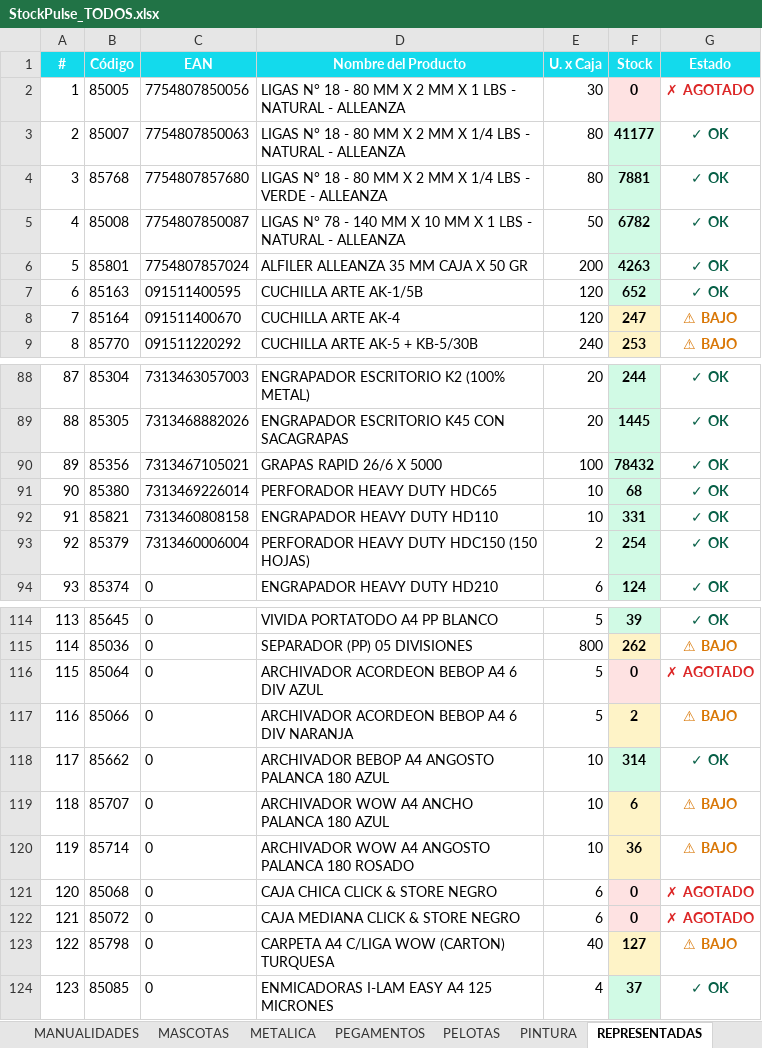
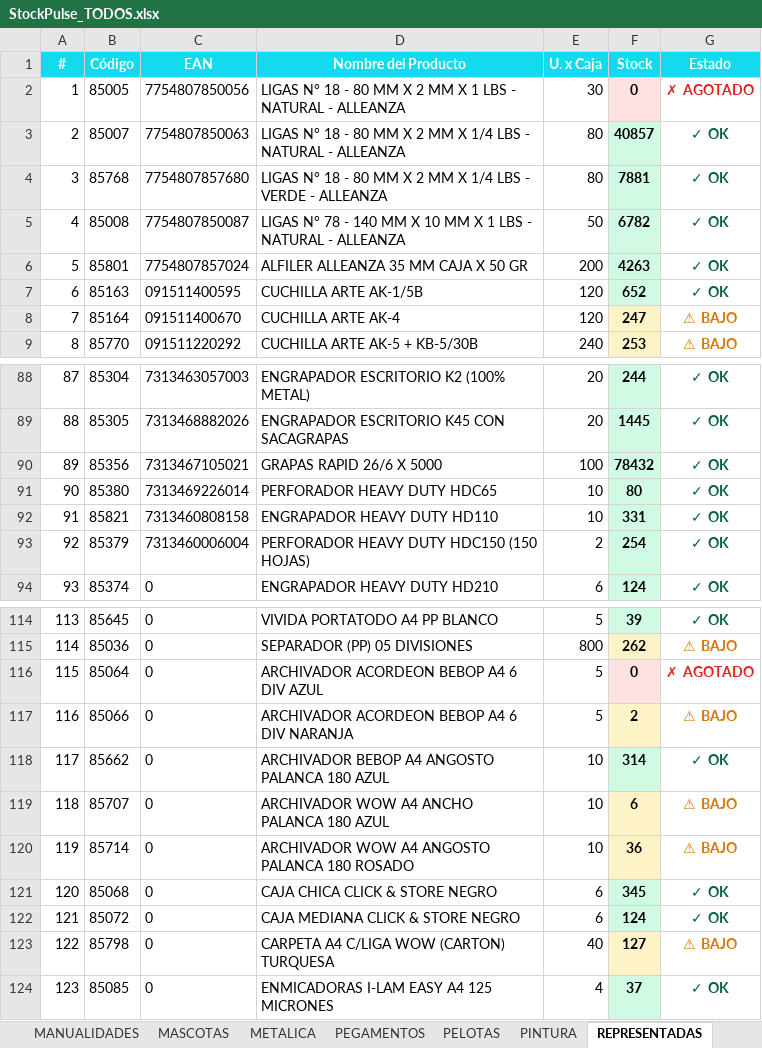
Before and after one commit to CarlosCus1/Stock_Reporter, an Excel workbook: reports/StockPulse_TODOS.xlsx, sheet REPRESENTADAS, drawn as a sheet; only a part is shown, gaps mark what is left out; values as stored, in another font and other column widths than the file's, no borders; the diff names each change by its address in the sheet, - before the commit and + after, or states it on an @@ line.

```diff
--- a/reports/StockPulse_TODOS.xlsx (sheet REPRESENTADAS)
+++ b/reports/StockPulse_TODOS.xlsx (sheet REPRESENTADAS)
-F3 (Stock): 41177
+F3 (Stock): 40857
-F91 (Stock): 68
+F91 (Stock): 80
-F121 (Stock): 0
+F121 (Stock): 345
-F121:F122 fill: #FEE2E2
+F121:F122 fill: #D1FAE5
-G121:G122 (Estado): ✗ AGOTADO
+G121:G122 (Estado): ✓ OK
-G121:G122 text colour: #DC2626
+G121:G122 text colour: #065F46
-F122 (Stock): 0
+F122 (Stock): 124
```
Also changed, not shown: sheet Resumen, sheet ARCHIVO, sheet PELOTAS, sheet FORROS, sheet PEGAMENTOS, sheet ACCESORIOS, reports/StockPulse_ESCOLAR.xlsx, reports/StockPulse_PELOTAS.xlsx, 1 other file.
